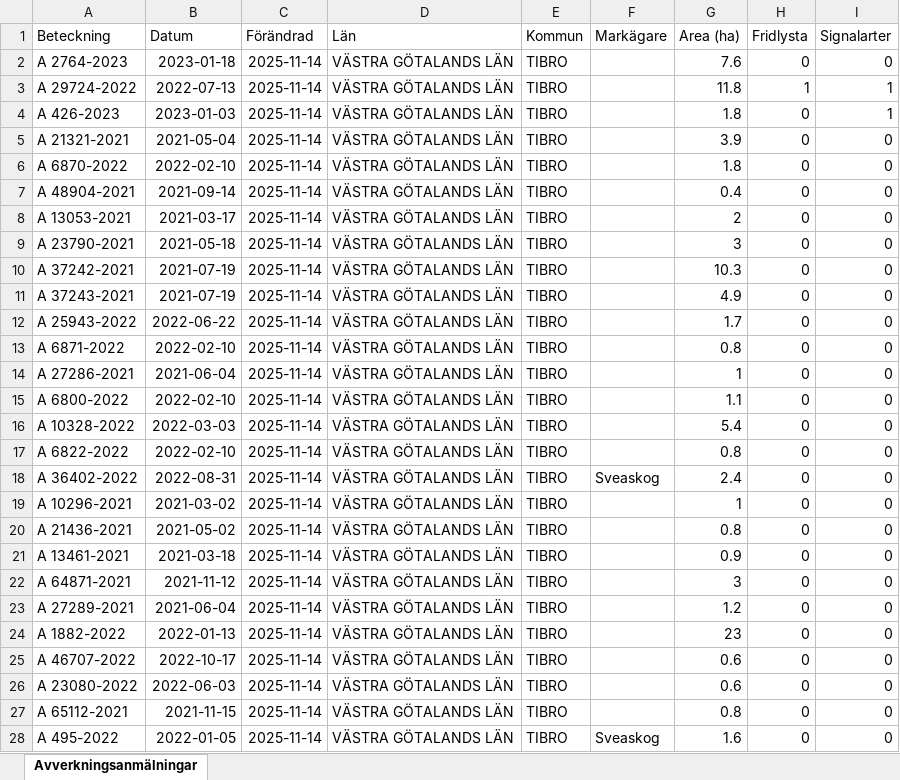
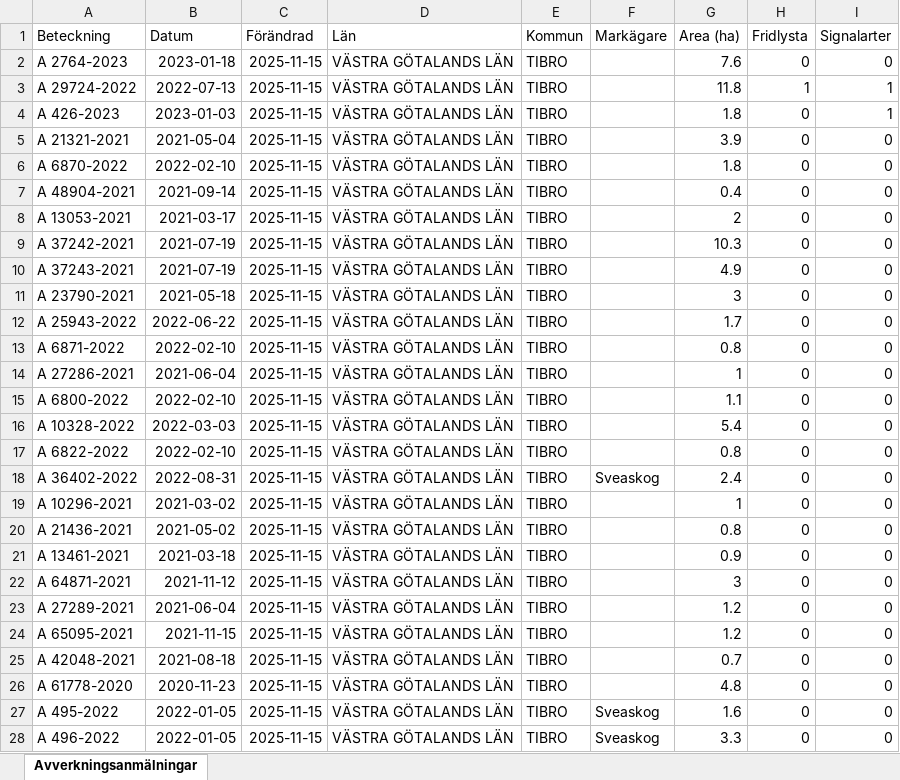
Before and after one commit to klasma/Logging_1472, an Excel workbook: Översikt TIBRO.xlsx, sheet Avverkningsanmälningar, drawn as a sheet; only a part is shown; values as stored, in another font and other column widths than the file's, no borders; the diff covers the shown part only; the diff names each change by its address in the sheet, - before the commit and + after, or states it on an @@ line.

```diff
--- a/Översikt TIBRO.xlsx (sheet Avverkningsanmälningar)
+++ b/Översikt TIBRO.xlsx (sheet Avverkningsanmälningar)
-C2:C28 (Förändrad): 2025-11-14
+C2:C28 (Förändrad): 2025-11-15
-A9 (Beteckning): A 23790-2021
+A9 (Beteckning): A 37242-2021
-B9 (Datum): 2021-05-18
+B9 (Datum): 2021-07-19
-G9 (Area (ha)): 3
+G9 (Area (ha)): 10.3
-A10 (Beteckning): A 37242-2021
+A10 (Beteckning): A 37243-2021
-G10 (Area (ha)): 10.3
+G10 (Area (ha)): 4.9
-A11 (Beteckning): A 37243-2021
+A11 (Beteckning): A 23790-2021
-B11 (Datum): 2021-07-19
+B11 (Datum): 2021-05-18
-G11 (Area (ha)): 4.9
+G11 (Area (ha)): 3
-A24 (Beteckning): A 1882-2022
+A24 (Beteckning): A 65095-2021
-B24 (Datum): 2022-01-13
+B24 (Datum): 2021-11-15
-G24 (Area (ha)): 23
+G24 (Area (ha)): 1.2
-A25 (Beteckning): A 46707-2022
+A25 (Beteckning): A 42048-2021
-B25 (Datum): 2022-10-17
+B25 (Datum): 2021-08-18
-G25 (Area (ha)): 0.6
+G25 (Area (ha)): 0.7
-A26 (Beteckning): A 23080-2022
+A26 (Beteckning): A 61778-2020
-B26 (Datum): 2022-06-03
+B26 (Datum): 2020-11-23
-G26 (Area (ha)): 0.6
+G26 (Area (ha)): 4.8
-A27 (Beteckning): A 65112-2021
+A27 (Beteckning): A 495-2022
-B27 (Datum): 2021-11-15
+B27 (Datum): 2022-01-05
-F27 (Markägare): (empty)
+F27 (Markägare): Sveaskog
-G27 (Area (ha)): 0.8
+G27 (Area (ha)): 1.6
-A28 (Beteckning): A 495-2022
+A28 (Beteckning): A 496-2022
-G28 (Area (ha)): 1.6
+G28 (Area (ha)): 3.3
```
Also changed, not shown: 532 edited cells elsewhere in this sheet, artfynd/A 2764-2023 artfynd.xlsx, artfynd/A 29724-2022 artfynd.xlsx, 14 other files.
